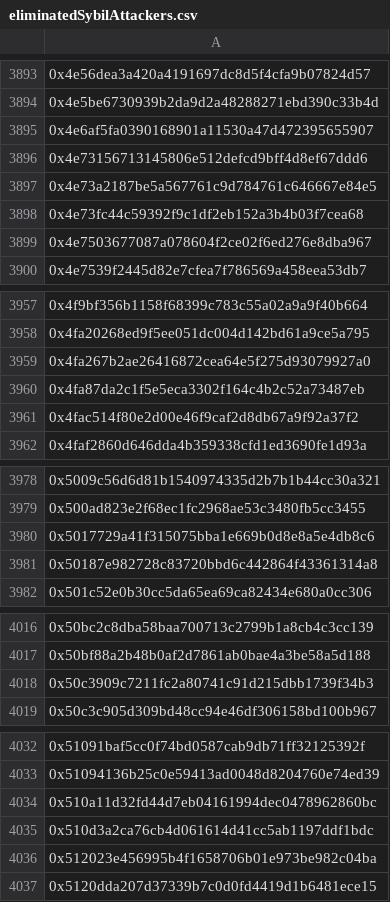
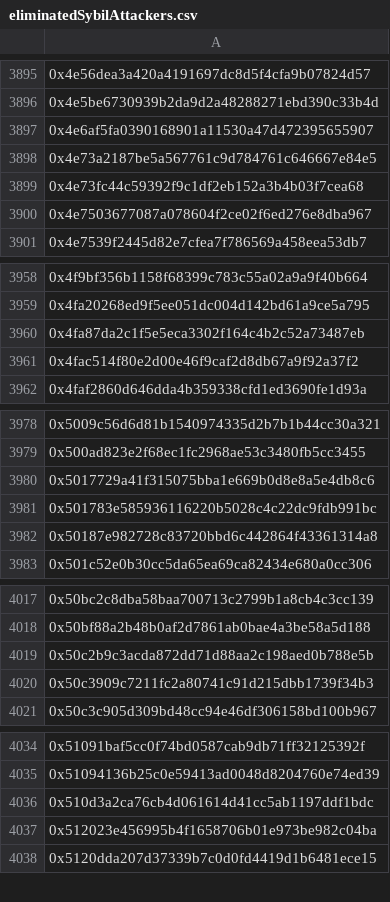
Before and after one commit to hop-protocol/hop-airdrop, a CSV file: src/data/eliminatedSybilAttackers.csv, drawn as a sheet; only a part is shown, gaps mark what is left out; removed rows and columns are numbered as before the commit, all else as after; the diff covers the shown part only; the diff names each change by its address in the sheet, - before the commit and + after, or states it on an @@ line.

```diff
--- a/src/data/eliminatedSybilAttackers.csv
+++ b/src/data/eliminatedSybilAttackers.csv
-row 3896: 0x4e73156713145806e512defcd9bff4d8ef67ddd6
-row 3959: 0x4fa267b2ae26416872cea64e5f275d93079927a0
+row 3981: 0x501783e585936116220b5028c4c22dc9fdb991bc
+row 4019: 0x50c2b9c3acda872dd71d88aa2c198aed0b788e5b
-row 4034: 0x510a11d32fd44d7eb04161994dec0478962860bc
```
Also changed, not shown: 29 added rows and 20 removed rows elsewhere in this file, 4 other files.
